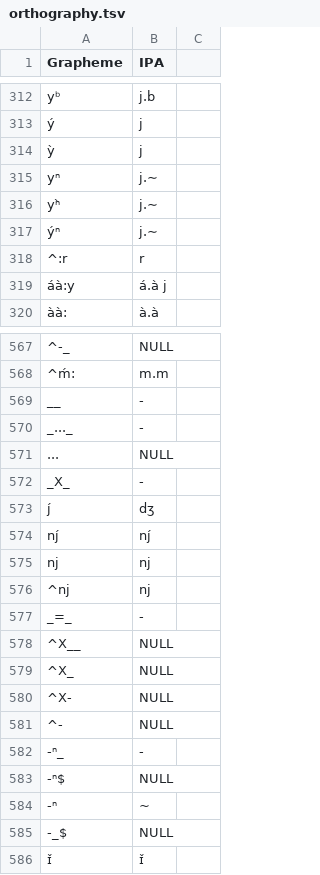
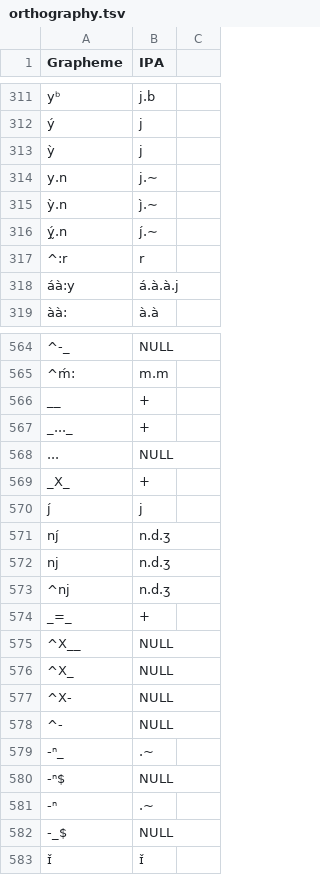
Before and after one commit to PromiseDodzi/Bandiagaradistance, a TSV file: etc/orthography.tsv, drawn as a sheet; only a part is shown, gaps mark what is left out; removed rows and columns are numbered as before the commit, all else as after; the diff covers the shown part only; the diff names each change by its address in the sheet, - before the commit and + after, or states it on an @@ line.

```diff
--- a/etc/orthography.tsv
+++ b/etc/orthography.tsv
-A314 (Grapheme): yⁿ
+A314 (Grapheme): y.n
-row 316: yⁿ̀ | j.∼
-row 317: ýⁿ | j.∼
+row 315: ỳ.n | j̀.∼
+row 316: ý̰.n | j́.∼
-B318 (IPA): á.à j
+B318 (IPA): á.à.à.j
-B566:B567 (IPA): -
+B566:B567 (IPA): +
-B569 (IPA): -
+B569 (IPA): +
-B570 (IPA): dʒ
+B570 (IPA): j
-B571 (IPA): nj́
+B571 (IPA): n.d.ʒ
-B572:B573 (IPA): nj
+B572:B573 (IPA): n.d.ʒ
-B574 (IPA): -
+B574 (IPA): +
-B579 (IPA): -
+B579 (IPA): .~
-B581 (IPA): ~
+B581 (IPA): .~
```
Also changed, not shown: 12 added rows, 5 removed rows and 75 edited cells elsewhere in this file, cldf/parameters.csv, manual_data_files/ortho_1.tsv, 20 other files.
